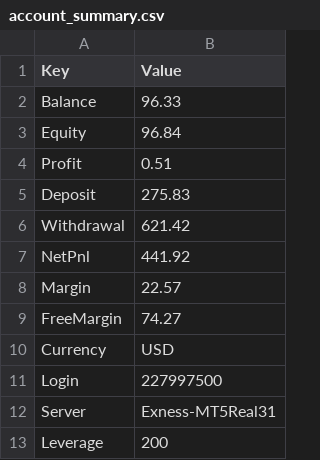
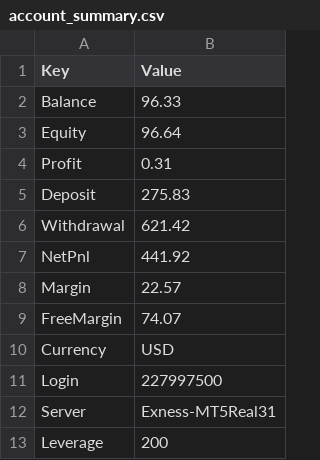
Before and after one commit to Tradezyy/Tradezy-v2, a CSV file: data/account_summary.csv, drawn as a sheet.

Commit message:
Auto update 2026-05-22 16:24

```diff
--- a/data/account_summary.csv
+++ b/data/account_summary.csv
@@ -2,4 +2,4 @@ Key,Value
 Balance,96.33
-Equity,96.84
-Profit,0.51
+Equity,96.64
+Profit,0.31
 Deposit,275.83
@@ -8,3 +8,3 @@ NetPnl,441.92
 Margin,22.57
-FreeMargin,74.27
+FreeMargin,74.07
 Currency,USD
```
